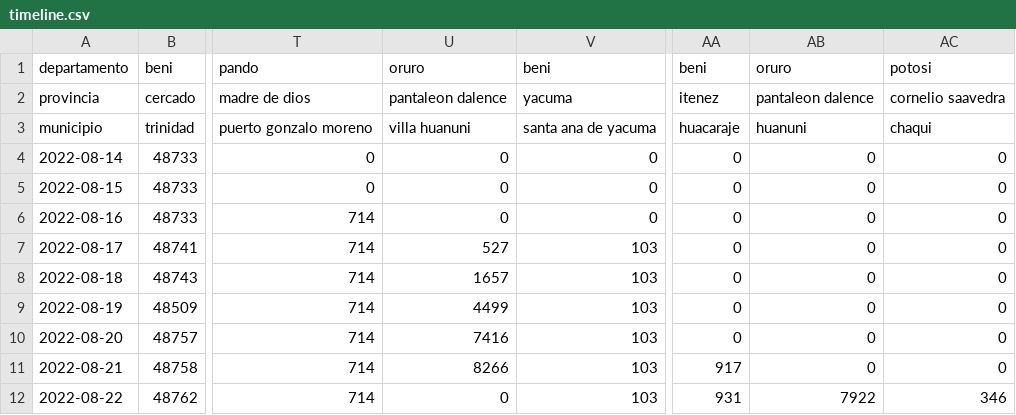
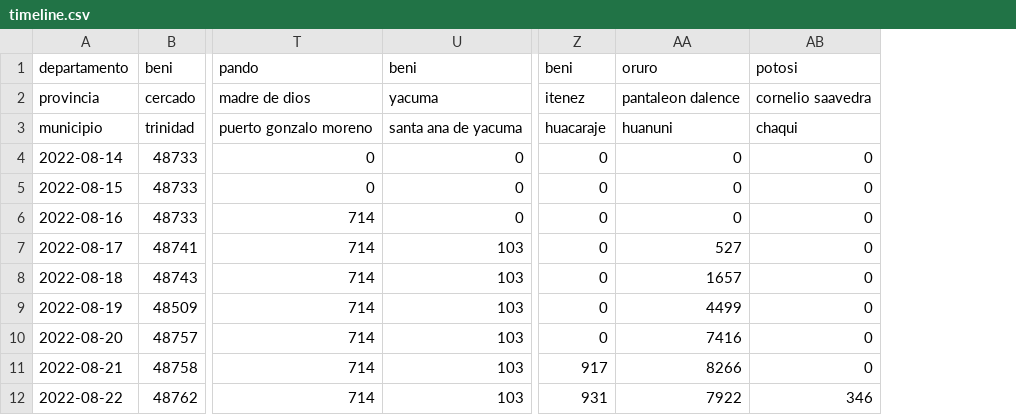
Before and after one commit to mauforonda/avance_censo, a CSV file: data/cartografia/timeline.csv, drawn as a sheet; only a part is shown, gaps mark what is left out; removed rows and columns are numbered as before the commit, all else as after; the diff names each change by its address in the sheet, - before the commit and + after, or states it on an @@ line.

Commit message:
villa huanuni -> huanuni

```diff
--- a/data/cartografia/timeline.csv
+++ b/data/cartografia/timeline.csv
-column U, rows 1-12: oruro | pantaleon dalence | villa huanuni | 0 | 0 | 0 | 527 | 1657 | 4499 | 7416 | 8266 | 0
-AA7: 0
+AA7: 527
-AA8: 0
+AA8: 1657
-AA9: 0
+AA9: 4499
-AA10: 0
+AA10: 7416
-AA11: 0
+AA11: 8266
```
